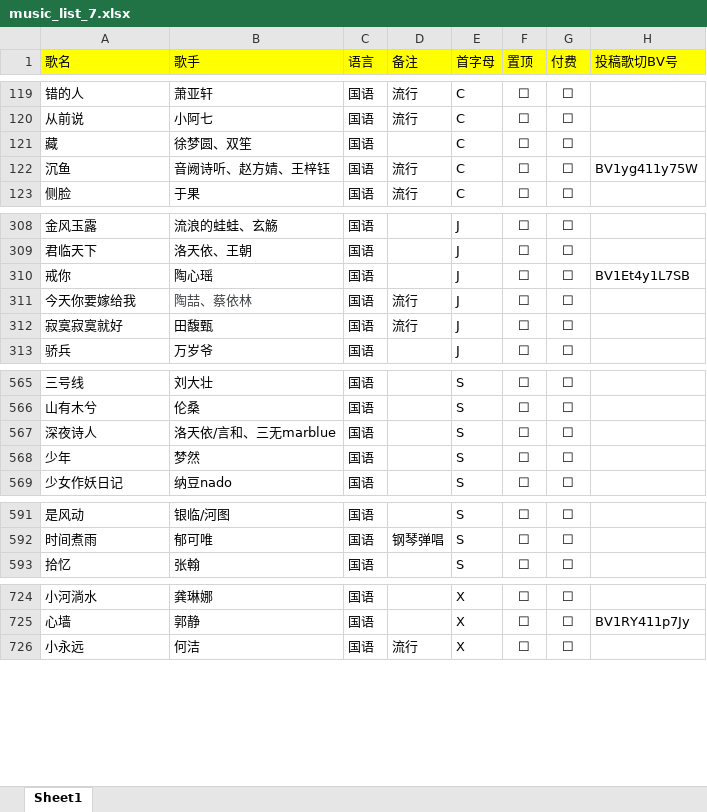
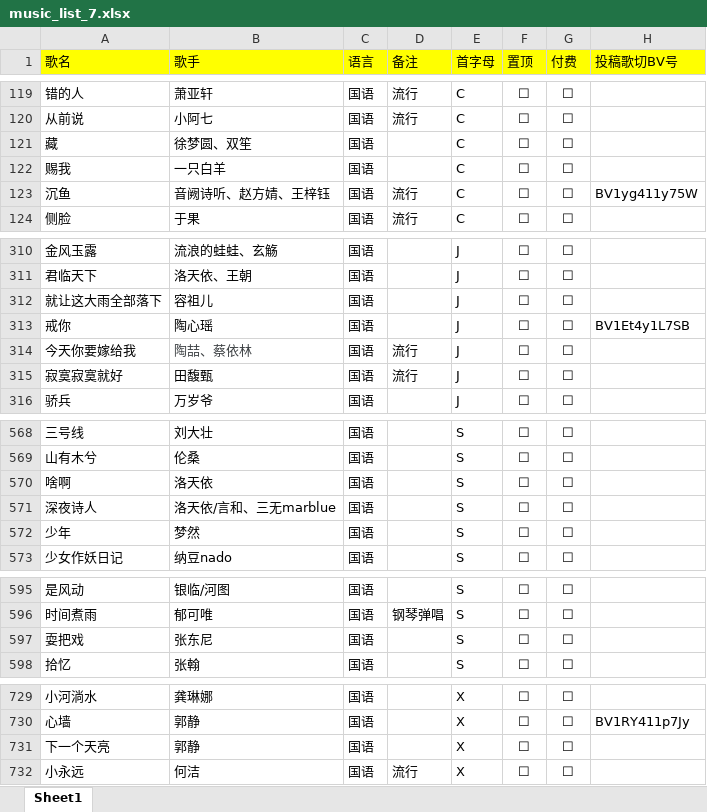
Before and after one commit to alan314m/song-list-of-nanakaie, an Excel workbook: music_list_7.xlsx, sheet Sheet1, drawn as a sheet; only a part is shown, gaps mark what is left out; values as stored, in another font and other column widths than the file's, no borders; the diff covers the shown part only; the diff names each change by its address in the sheet, - before the commit and + after, or states it on an @@ line.

```diff
--- a/music_list_7.xlsx (sheet Sheet1)
+++ b/music_list_7.xlsx (sheet Sheet1)
+row 122: 赐我 | 一只白羊 | 国语 |  | C | ☐ | ☐
+row 312: 就让这大雨全部落下 | 容祖儿 | 国语 |  | J | ☐ | ☐
+row 570: 啥啊 | 洛天依 | 国语 |  | S | ☐ | ☐
+row 597: 耍把戏 | 张东尼 | 国语 |  | S | ☐ | ☐
+row 731: 下一个天亮 | 郭静 | 国语 |  | X | ☐ | ☐
```
Also changed, not shown: 9 added rows and 18 edited cells elsewhere in this sheet, 4 other files.
